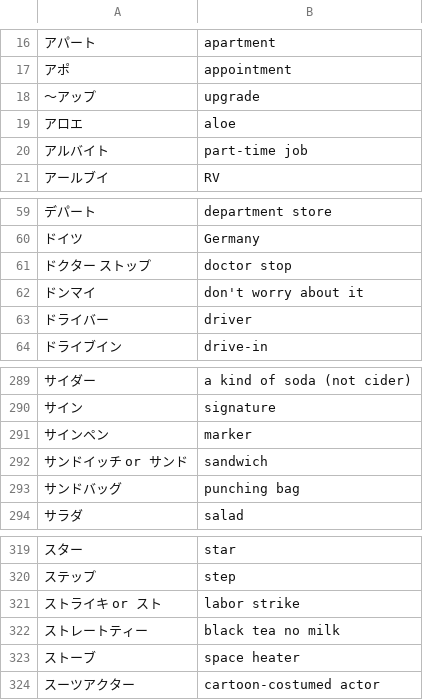
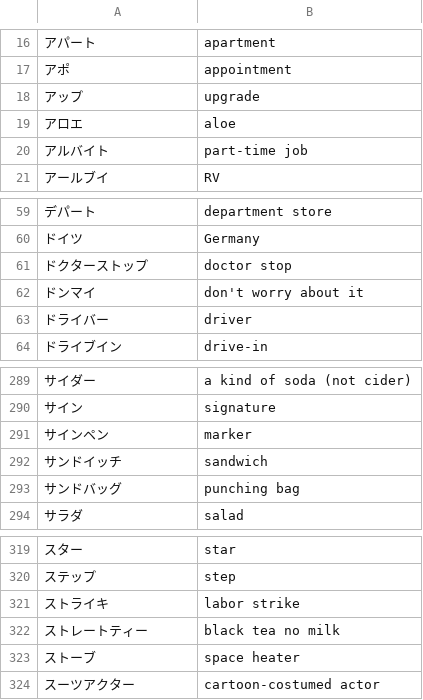
Before and after one commit to evrys/hayauchi, a TSV file: data/loanwords.tsv, drawn as a sheet; only a part is shown, gaps mark what is left out.

Commit message:
Clean some loanwords

```diff
--- a/data/loanwords.tsv
+++ b/data/loanwords.tsv
@@ -17,3 +17,3 @@
 アポ	appointment
-〜アップ	upgrade
+アップ	upgrade
 アロエ	aloe
@@ -60,3 +60,3 @@
 ドイツ	Germany
-ドクター ストップ	doctor stop
+ドクターストップ	doctor stop
 ドンマイ	don't worry about it
@@ -291,3 +291,3 @@
 サインペン	marker
-サンドイッチ or サンド	sandwich
+サンドイッチ	sandwich
 サンドバッグ	punching bag
@@ -320,3 +320,3 @@
 ステップ	step
-ストライキ or スト	labor strike
+ストライキ	labor strike
 ストレートティー	black tea no milk
```
